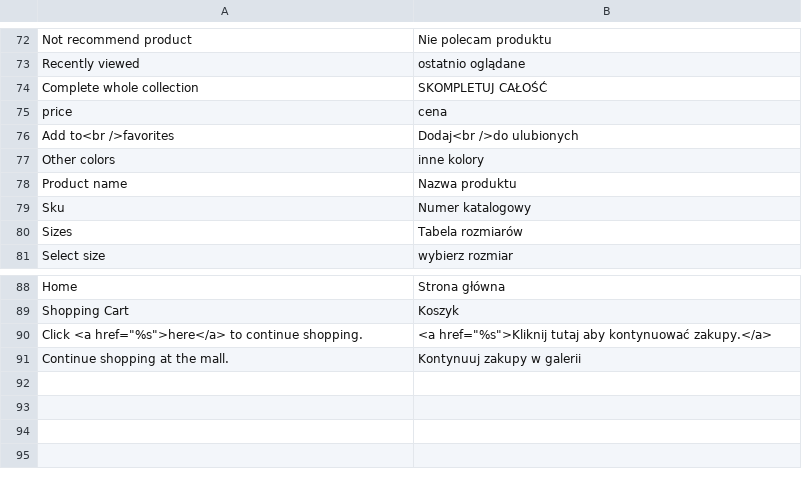
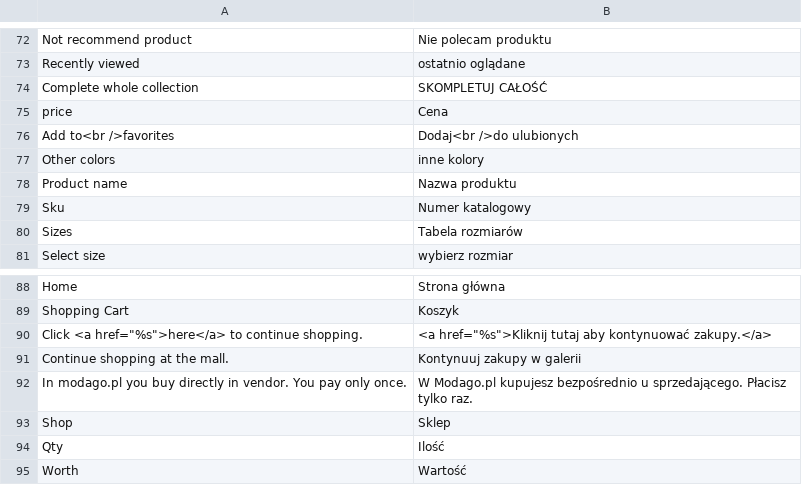
Before and after one commit to stanislawantoniak/maax, a CSV file: app/design/frontend/modago/default/locale/pl_PL/translate.csv, drawn as a sheet; only a part is shown, gaps mark what is left out.

```diff
--- a/app/design/frontend/modago/default/locale/pl_PL/translate.csv
+++ b/app/design/frontend/modago/default/locale/pl_PL/translate.csv
@@ -74,3 +74,3 @@
 "Complete whole collection","SKOMPLETUJ CAŁOŚĆ"
-"price","cena"
+"price","Cena"
 "Add to<br />favorites","Dodaj<br />do ulubionych"
@@ -91 +91,5 @@
 "Continue shopping at the mall.","Kontynuuj zakupy w galerii"
+"In modago.pl you buy directly in vendor. You pay only once.","W Modago.pl kupujesz bezpośrednio u sprzedającego. Płacisz tylko raz."
+"Shop","Sklep"
+"Qty","Ilość"
+"Worth","Wartość"
```
Also changed, not shown: 6 other files.
